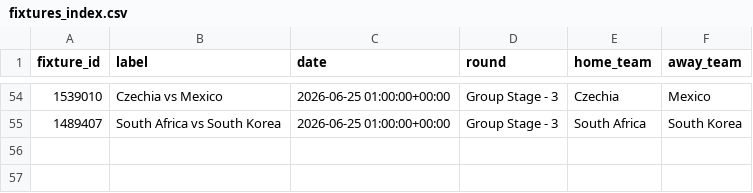
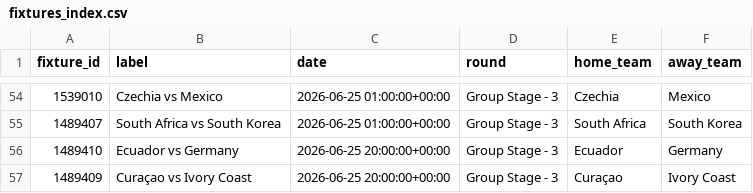
Before and after one commit to elchadiD/wc2026-dataset, a CSV file: data/_index/fixtures_index.csv, drawn as a sheet; only a part is shown, gaps mark what is left out.

```diff
--- a/data/_index/fixtures_index.csv
+++ b/data/_index/fixtures_index.csv
@@ -55 +55,3 @@ fixture_id,label,date,round,home_team,away_team
 1489407,South Africa vs South Korea,2026-06-25 01:00:00+00:00,Group Stage - 3,South Africa,South Korea
+1489410,Ecuador vs Germany,2026-06-25 20:00:00+00:00,Group Stage - 3,Ecuador,Germany
+1489409,Curaçao vs Ivory Coast,2026-06-25 20:00:00+00:00,Group Stage - 3,Curaçao,Ivory Coast
```
Also changed, not shown: data/_latest/player_tournament.csv, data/_latest/team_tournament.csv, 25 other files.
